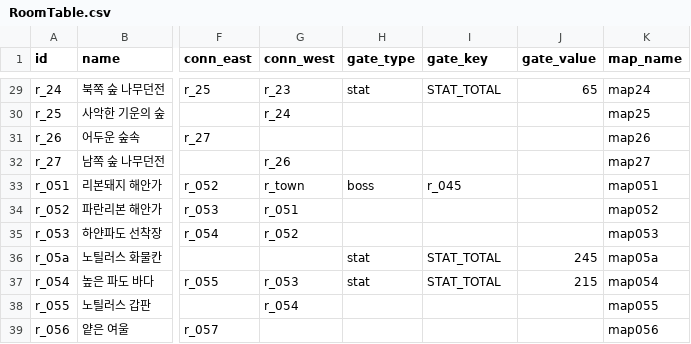
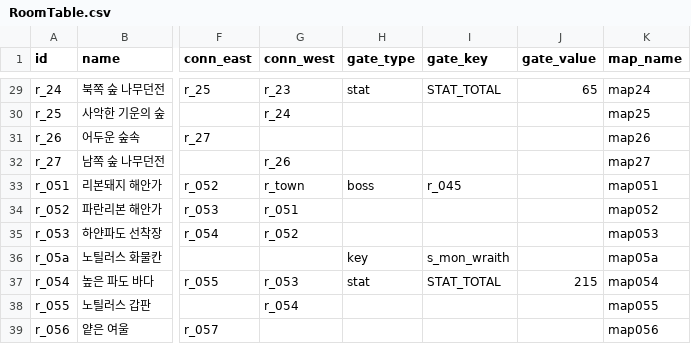
Before and after one commit to goldbatne/maple_levup, a CSV file: RootDesk/MyDesk/GameData/RoomTable.csv, drawn as a sheet; only a part is shown, gaps mark what is left out; the diff names each change by its address in the sheet, - before the commit and + after, or states it on an @@ line.

```diff
--- a/RootDesk/MyDesk/GameData/RoomTable.csv
+++ b/RootDesk/MyDesk/GameData/RoomTable.csv
-H36 (gate_type): stat
+H36 (gate_type): key
-I36 (gate_key): STAT_TOTAL
+I36 (gate_key): s_mon_wraith
-J36 (gate_value): 245
+J36 (gate_value): (empty)
```
Also changed, not shown: RootDesk/MyDesk/GameData/ItemTable.csv, RootDesk/MyDesk/GameData/MonsterTable.csv, 7 other files.
